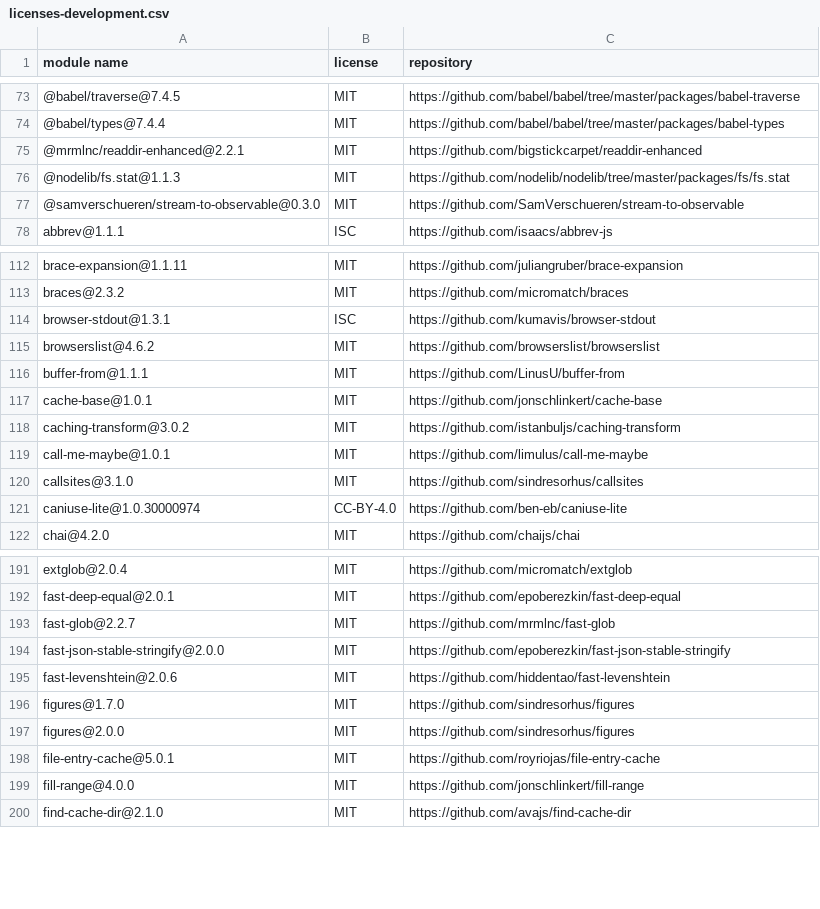
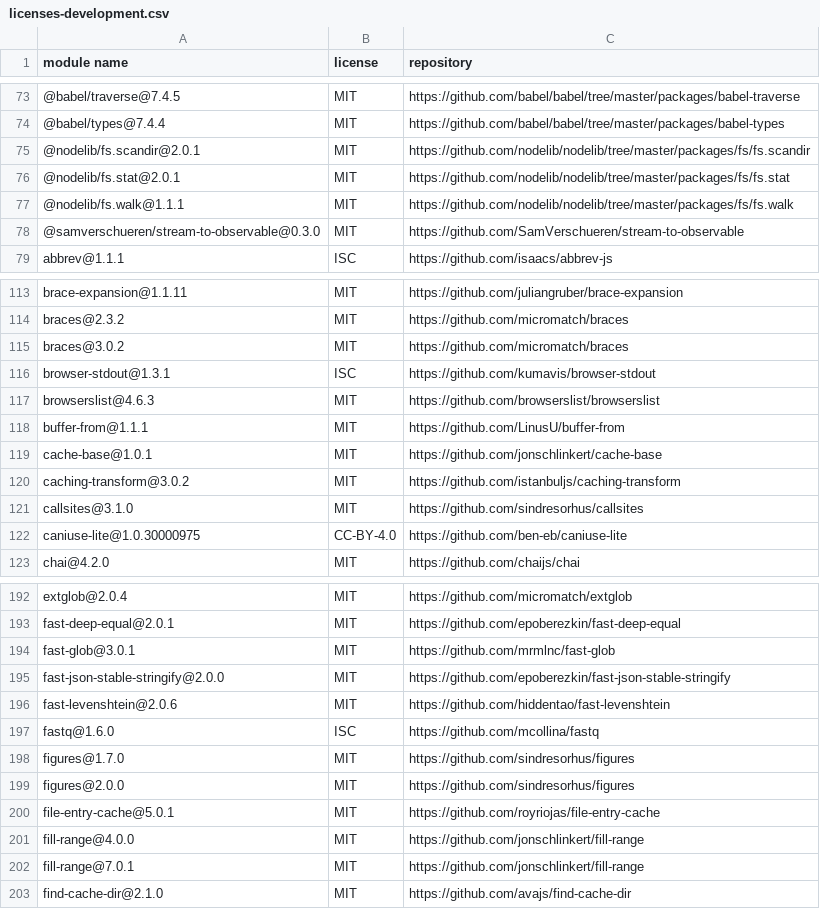
Before and after one commit to iTonyYo/flatten-folder-cli, a CSV file: docs/licenses-development.csv (was licenses-development.csv), drawn as a sheet; only a part is shown, gaps mark what is left out; the diff covers the shown part only.

```diff
--- a/licenses-development.csv
+++ b/docs/licenses-development.csv
@@ -74,4 +74,5 @@
 "@babel/types@7.4.4","MIT","https://github.com/babel/babel/tree/master/packages/babel-types"
-"@mrmlnc/readdir-enhanced@2.2.1","MIT","https://github.com/bigstickcarpet/readdir-enhanced"
-"@nodelib/fs.stat@1.1.3","MIT","https://github.com/nodelib/nodelib/tree/master/packages/fs/fs.stat"
+"@nodelib/fs.scandir@2.0.1","MIT","https://github.com/nodelib/nodelib/tree/master/packages/fs/fs.scandir"
+"@nodelib/fs.stat@2.0.1","MIT","https://github.com/nodelib/nodelib/tree/master/packages/fs/fs.stat"
+"@nodelib/fs.walk@1.1.1","MIT","https://github.com/nodelib/nodelib/tree/master/packages/fs/fs.walk"
 "@samverschueren/stream-to-observable@0.3.0","MIT","https://github.com/SamVerschueren/stream-to-observable"
@@ -113,4 +114,5 @@
 "braces@2.3.2","MIT","https://github.com/micromatch/braces"
+"braces@3.0.2","MIT","https://github.com/micromatch/braces"
 "browser-stdout@1.3.1","ISC","https://github.com/kumavis/browser-stdout"
-"browserslist@4.6.2","MIT","https://github.com/browserslist/browserslist"
+"browserslist@4.6.3","MIT","https://github.com/browserslist/browserslist"
 "buffer-from@1.1.1","MIT","https://github.com/LinusU/buffer-from"
@@ -118,5 +120,4 @@
 "caching-transform@3.0.2","MIT","https://github.com/istanbuljs/caching-transform"
-"call-me-maybe@1.0.1","MIT","https://github.com/limulus/call-me-maybe"
 "callsites@3.1.0","MIT","https://github.com/sindresorhus/callsites"
-"caniuse-lite@1.0.30000974","CC-BY-4.0","https://github.com/ben-eb/caniuse-lite"
+"caniuse-lite@1.0.30000975","CC-BY-4.0","https://github.com/ben-eb/caniuse-lite"
 "chai@4.2.0","MIT","https://github.com/chaijs/chai"
@@ -192,5 +193,6 @@
 "fast-deep-equal@2.0.1","MIT","https://github.com/epoberezkin/fast-deep-equal"
-"fast-glob@2.2.7","MIT","https://github.com/mrmlnc/fast-glob"
+"fast-glob@3.0.1","MIT","https://github.com/mrmlnc/fast-glob"
 "fast-json-stable-stringify@2.0.0","MIT","https://github.com/epoberezkin/fast-json-stable-stringify"
 "fast-levenshtein@2.0.6","MIT","https://github.com/hiddentao/fast-levenshtein"
+"fastq@1.6.0","ISC","https://github.com/mcollina/fastq"
 "figures@1.7.0","MIT","https://github.com/sindresorhus/figures"
@@ -199,2 +201,3 @@
 "fill-range@4.0.0","MIT","https://github.com/jonschlinkert/fill-range"
+"fill-range@7.0.1","MIT","https://github.com/jonschlinkert/fill-range"
 "find-cache-dir@2.1.0","MIT","https://github.com/avajs/find-cache-dir"
```
Also changed, not shown: 9 added rows, 1 removed row and 6 edited cells elsewhere in this file, docs/licenses-production.csv, 14 other files.
